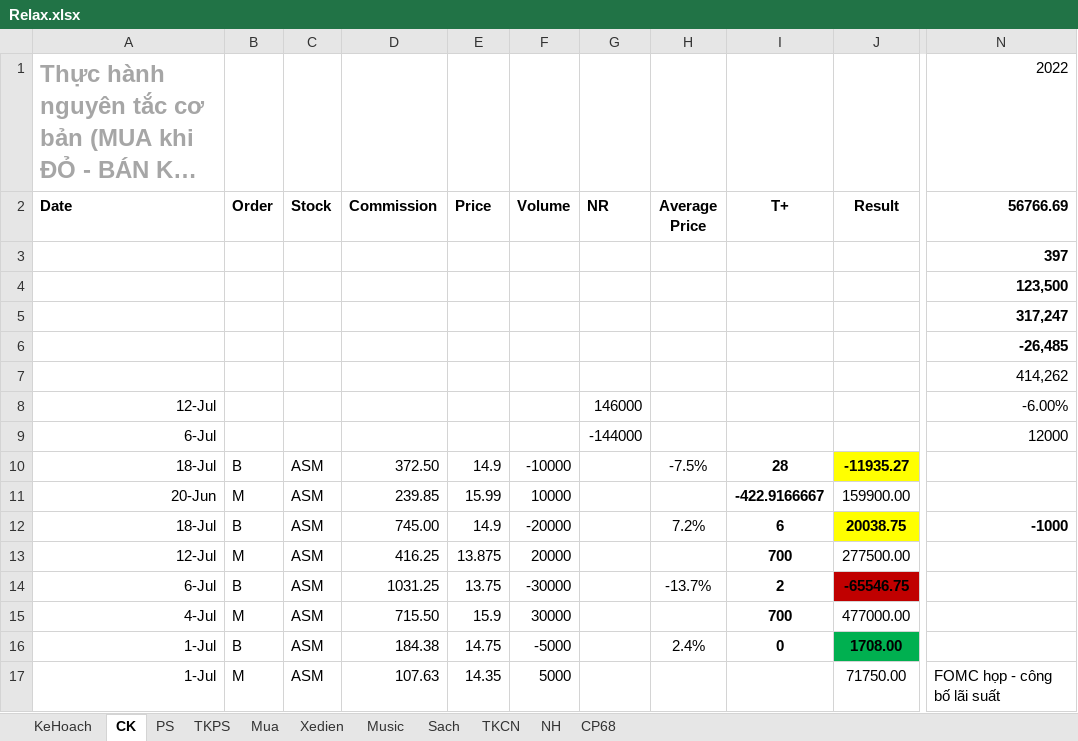
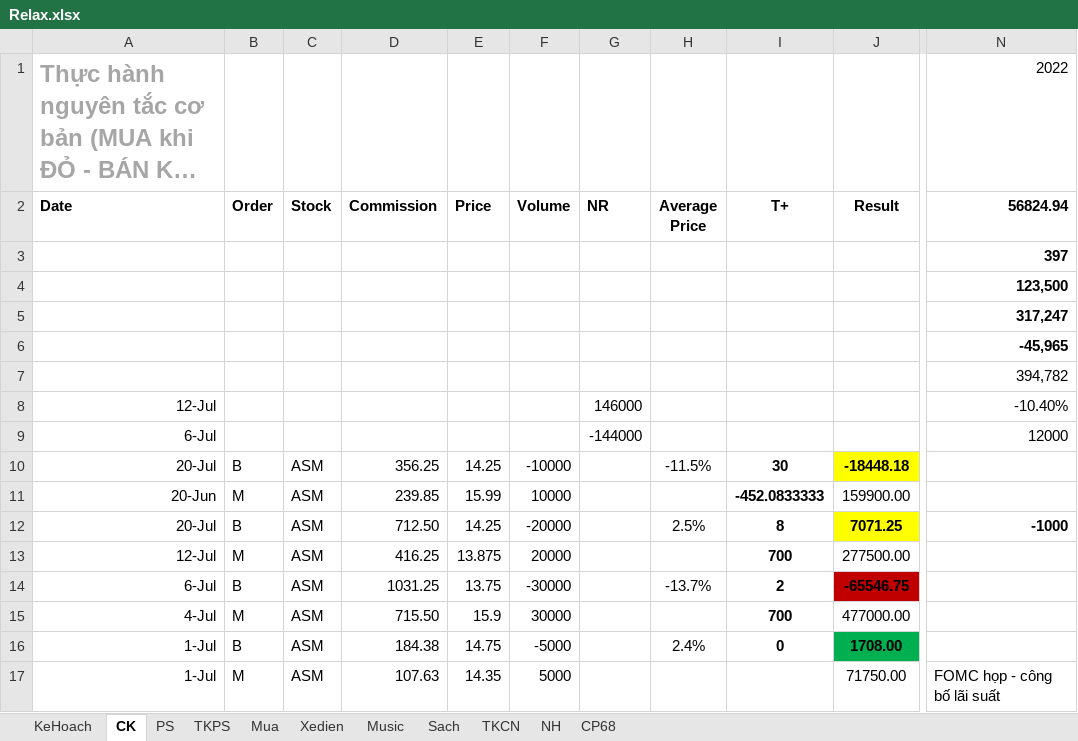
Before and after one commit to TrungDaoDEV/git_add_files, an Excel workbook: Relax.xlsx, sheet CK, drawn as a sheet; only a part is shown, gaps mark what is left out; long unchanged cells end in …; values as stored, in another font and other column widths than the file's, no borders; table styles not drawn; the diff names each change by its address in the sheet, - before the commit and + after, or states it on an @@ line.

```diff
--- a/Relax.xlsx (sheet CK)
+++ b/Relax.xlsx (sheet CK)
-N2: 56766.69
+N2: 56824.94
-N6 (56824.94): -26,485
+N6 (56824.94): -45,965
-N7 (56824.94): 414,262
+N7 (56824.94): 394,782
-N8 (56824.94): -6.00%
+N8 (56824.94): -10.40%
-A10 (Date): 18-Jul
+A10 (Date): 20-Jul
-D10 (Commission): 372.50
+D10 (Commission): 356.25
-E10 (Price): 14.9
+E10 (Price): 14.25
-H10 (Average Price): -7.5%
+H10 (Average Price): -11.5%
-I10 (T+): 28
+I10 (T+): 30
-J10 (Result): -11935.27
+J10 (Result): -18448.18
-I11 (T+): -422.9166667
+I11 (T+): -452.0833333
-A12 (Date): 18-Jul
+A12 (Date): 20-Jul
-D12 (Commission): 745.00
+D12 (Commission): 712.50
-E12 (Price): 14.9
+E12 (Price): 14.25
-H12 (Average Price): 7.2%
+H12 (Average Price): 2.5%
-I12 (T+): 6
+I12 (T+): 8
-J12 (Result): 20038.75
+J12 (Result): 7071.25
```
Also changed, not shown: sheet PS, PMQLSX/QLSX.xlsx, Python.xlsx, 1 other file.
